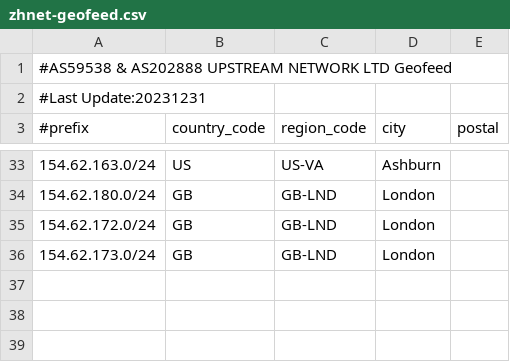
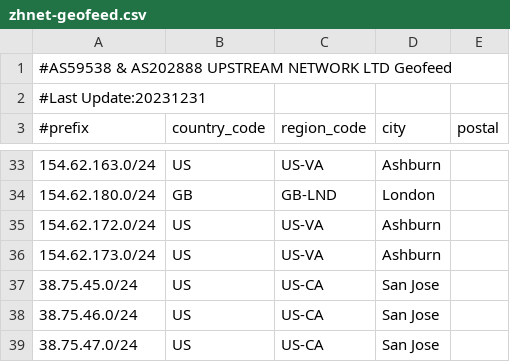
Before and after one commit to zh-network/zhnet-lir-frondend, a CSV file: zhnet-geofeed.csv, drawn as a sheet; only a part is shown, gaps mark what is left out.

Commit message:
Update zhnet-geofeed.csv

```diff
--- a/zhnet-geofeed.csv
+++ b/zhnet-geofeed.csv
@@ -34,3 +34,6 @@
 154.62.180.0/24,GB,GB-LND,London,
-154.62.172.0/24,GB,GB-LND,London,
-154.62.173.0/24,GB,GB-LND,London,
+154.62.172.0/24,US,US-VA,Ashburn,
+154.62.173.0/24,US,US-VA,Ashburn,
+38.75.45.0/24,US,US-CA,San Jose,
+38.75.46.0/24,US,US-CA,San Jose,
+38.75.47.0/24,US,US-CA,San Jose,
```
